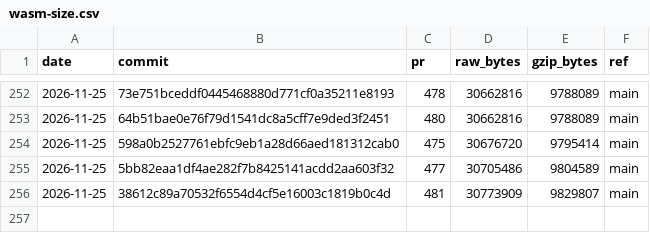
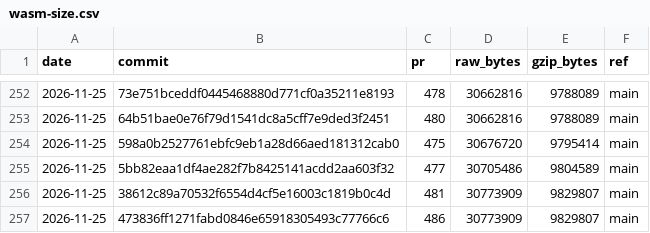
Before and after one commit to curvyo/curvyo, a CSV file: wasm-size.csv, drawn as a sheet; only a part is shown, gaps mark what is left out; the diff names each change by its address in the sheet, - before the commit and + after, or states it on an @@ line.

```diff
--- a/wasm-size.csv
+++ b/wasm-size.csv
+row 257: 2026-11-25 | 473836ff1271fabd0846e65918305493c77766c6 | 486 | 30773909 | 9829807 | main
```
Also changed, not shown: 2 other files.
